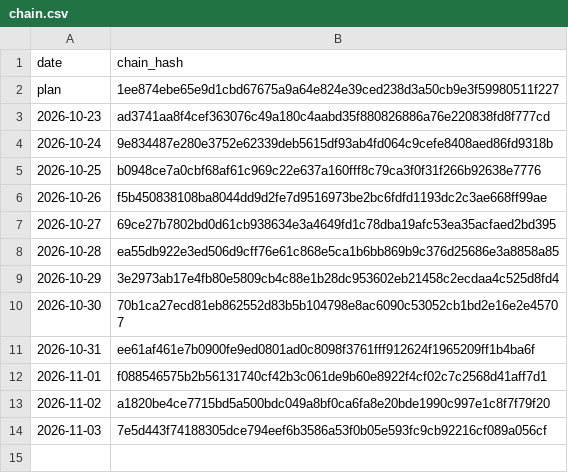
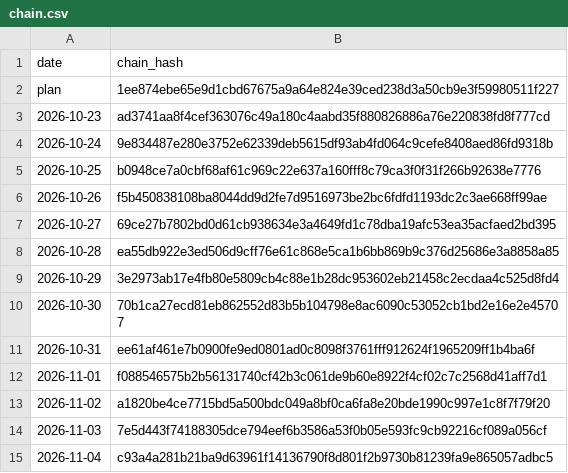
Before and after one commit to kb2326/cha-ledger-log, a CSV file: docs/chain.csv, drawn as a sheet.

Commit message:
ledger: 1 new chain line(s)

```diff
--- a/docs/chain.csv
+++ b/docs/chain.csv
@@ -14 +14,2 @@ plan,1ee874ebe65e9d1cbd67675a9a64e824e39ced238d3a50cb9e3f59980511f227
 2026-11-03,7e5d443f74188305dce794eef6b3586a53f0b05e593fc9cb92216cf089a056cf
+2026-11-04,c93a4a281b21ba9d63961f14136790f8d801f2b9730b81239fa9e865057adbc5
```
